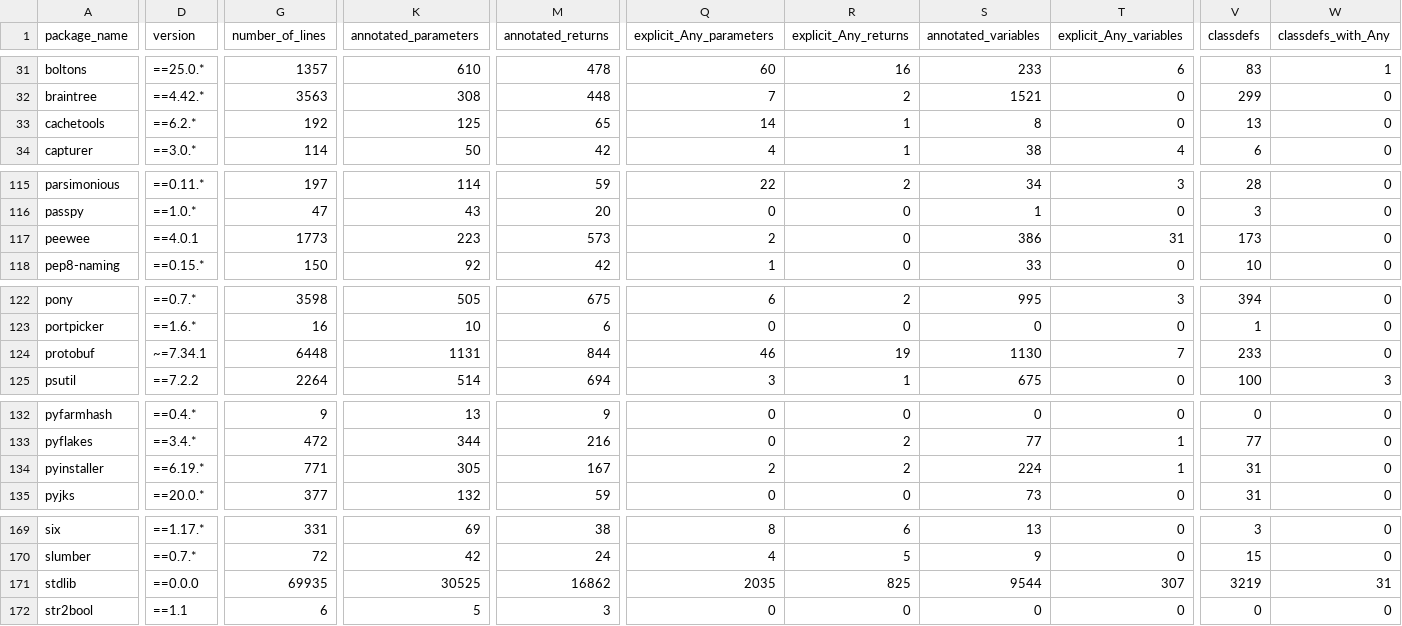
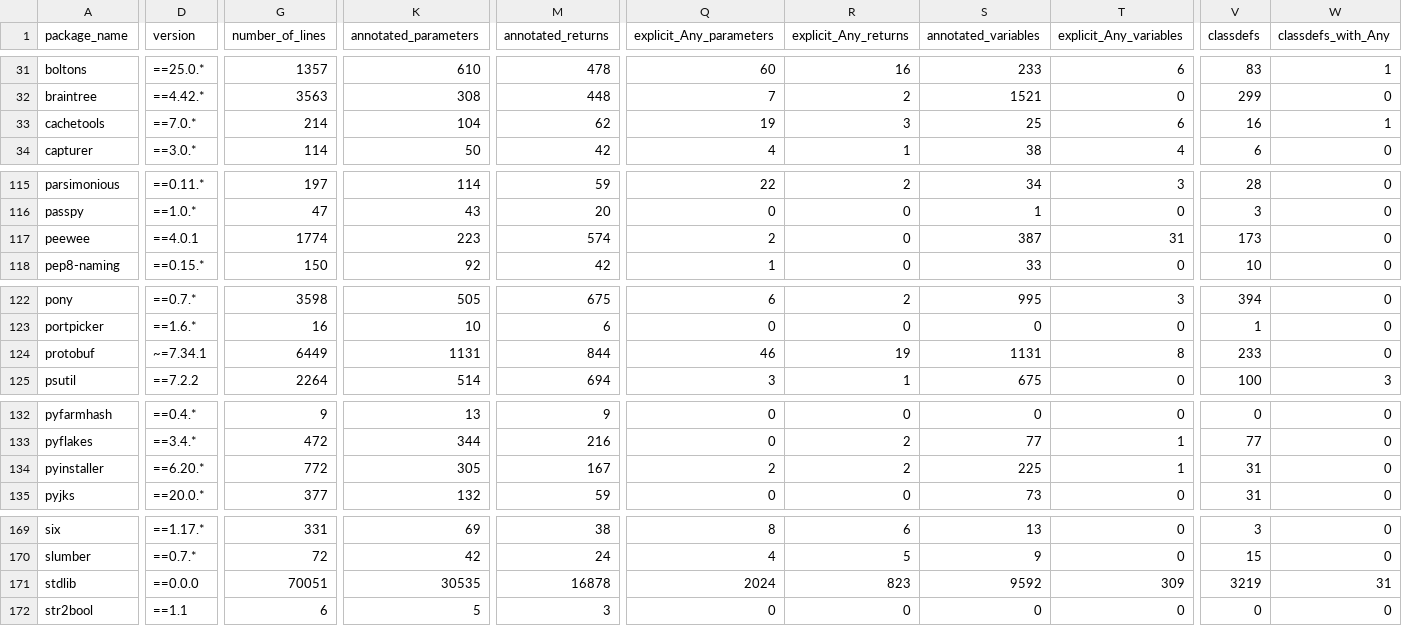
Before and after one commit to AlexWaygood/typeshed-stats, a CSV file: examples/example.csv, drawn as a sheet; only a part is shown, gaps mark what is left out; the diff covers the shown part only; the diff names each change by its address in the sheet, - before the commit and + after, or states it on an @@ line.

Commit message:
👷 Automated regeneration of examples and docs

```diff
--- a/examples/example.csv
+++ b/examples/example.csv
-D33 (version): ==6.2.*
+D33 (version): ==7.0.*
-G33 (number_of_lines): 192
+G33 (number_of_lines): 214
-K33 (annotated_parameters): 125
+K33 (annotated_parameters): 104
-M33 (annotated_returns): 65
+M33 (annotated_returns): 62
-Q33 (explicit_Any_parameters): 14
+Q33 (explicit_Any_parameters): 19
-R33 (explicit_Any_returns): 1
+R33 (explicit_Any_returns): 3
-S33 (annotated_variables): 8
+S33 (annotated_variables): 25
-T33 (explicit_Any_variables): 0
+T33 (explicit_Any_variables): 6
-V33 (classdefs): 13
+V33 (classdefs): 16
-W33 (classdefs_with_Any): 0
+W33 (classdefs_with_Any): 1
-G117 (number_of_lines): 1773
+G117 (number_of_lines): 1774
-M117 (annotated_returns): 573
+M117 (annotated_returns): 574
-S117 (annotated_variables): 386
+S117 (annotated_variables): 387
-G124 (number_of_lines): 6448
+G124 (number_of_lines): 6449
-S124 (annotated_variables): 1130
+S124 (annotated_variables): 1131
-T124 (explicit_Any_variables): 7
+T124 (explicit_Any_variables): 8
-D134 (version): ==6.19.*
+D134 (version): ==6.20.*
-G134 (number_of_lines): 771
+G134 (number_of_lines): 772
-S134 (annotated_variables): 224
+S134 (annotated_variables): 225
-G171 (number_of_lines): 69935
+G171 (number_of_lines): 70051
-K171 (annotated_parameters): 30525
+K171 (annotated_parameters): 30535
-M171 (annotated_returns): 16862
+M171 (annotated_returns): 16878
-Q171 (explicit_Any_parameters): 2035
+Q171 (explicit_Any_parameters): 2024
-R171 (explicit_Any_returns): 825
+R171 (explicit_Any_returns): 823
-S171 (annotated_variables): 9544
+S171 (annotated_variables): 9592
-T171 (explicit_Any_variables): 307
+T171 (explicit_Any_variables): 309
```
Also changed, not shown: 8 edited cells elsewhere in this file, 2 other files.
